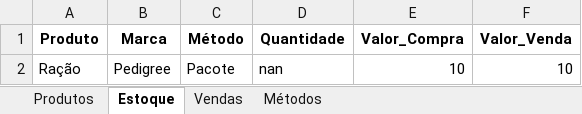
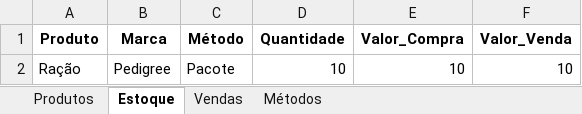
Before and after one commit to jcromeck/ProjectPetShop, an Excel workbook: Arquivos/Compras.xlsx, sheet Estoque, drawn as a sheet; values as stored, in another font and other column widths than the file's, no borders; the diff names each change by its address in the sheet, - before the commit and + after, or states it on an @@ line.

```diff
--- a/Arquivos/Compras.xlsx (sheet Estoque)
+++ b/Arquivos/Compras.xlsx (sheet Estoque)
-D2 (Quantidade): nan
+D2 (Quantidade): 10
```
Also changed, not shown: sheet Produtos, sheet Vendas, sheet Métodos, 6 other files.
